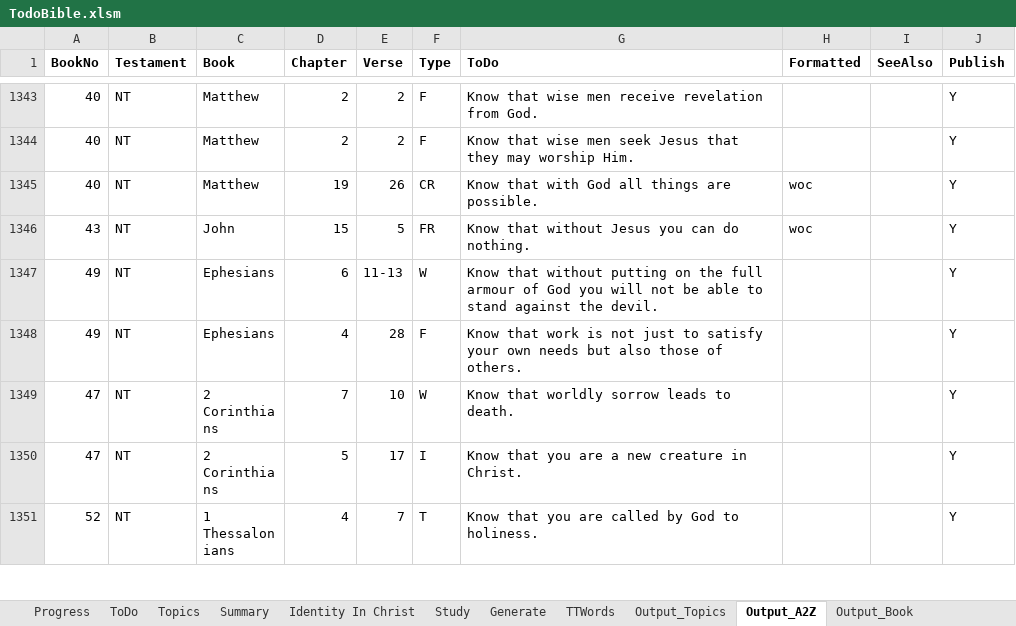
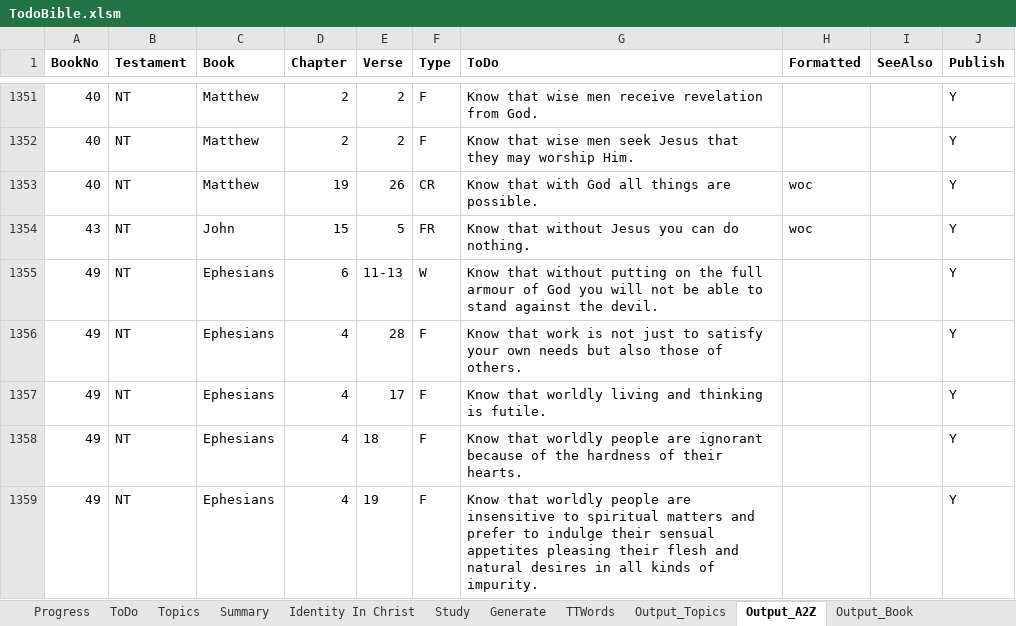
Before and after one commit to simptim1967/todobible, an Excel workbook: TodoBible.xlsm, sheet Output_A2Z, drawn as a sheet; only a part is shown, gaps mark what is left out; the shorter side is filled out with more unchanged rows; values as stored, in another font and other column widths than the file's, no borders; the diff covers the shown part only; the diff names each change by its address in the sheet, - before the commit and + after, or states it on an @@ line.

Commit message:
Updates to Ephesians 4

```diff
--- a/TodoBible.xlsm (sheet Output_A2Z)
+++ b/TodoBible.xlsm (sheet Output_A2Z)
+row 1357: 49 | NT | Ephesians | 4 | 17 | F | Know that worldly living and thinking is futile. |  |  | Y
+row 1358: 49 | NT | Ephesians | 4 | 18 | F | Know that worldly people are ignorant because of the hardness of their hearts. |  |  | Y
+row 1359: 49 | NT | Ephesians | 4 | 19 | F | Know that worldly people are insensitive to spiritual matters and prefer to indulge their sensual appetites pleasing their flesh and natural desires in all kinds of impurity. |  |  | Y
```
Also changed, not shown: 18 added rows, 6 removed rows and 6 edited cells elsewhere in this sheet, sheet Output_Topics, sheet ToDo, sheet Output_Book, sheet Topics, sheet Generate, analysis/index/ephesians.xlsm, 11 other files.
